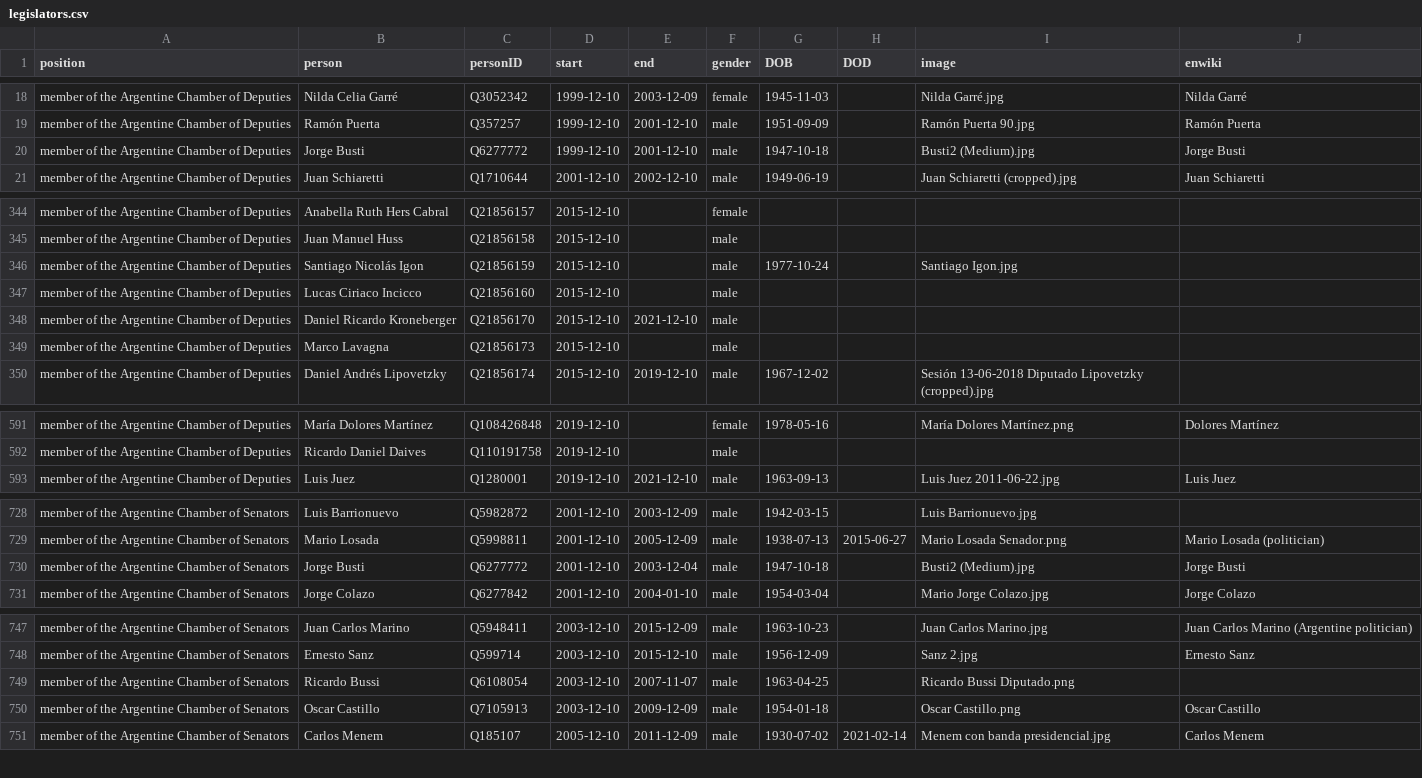
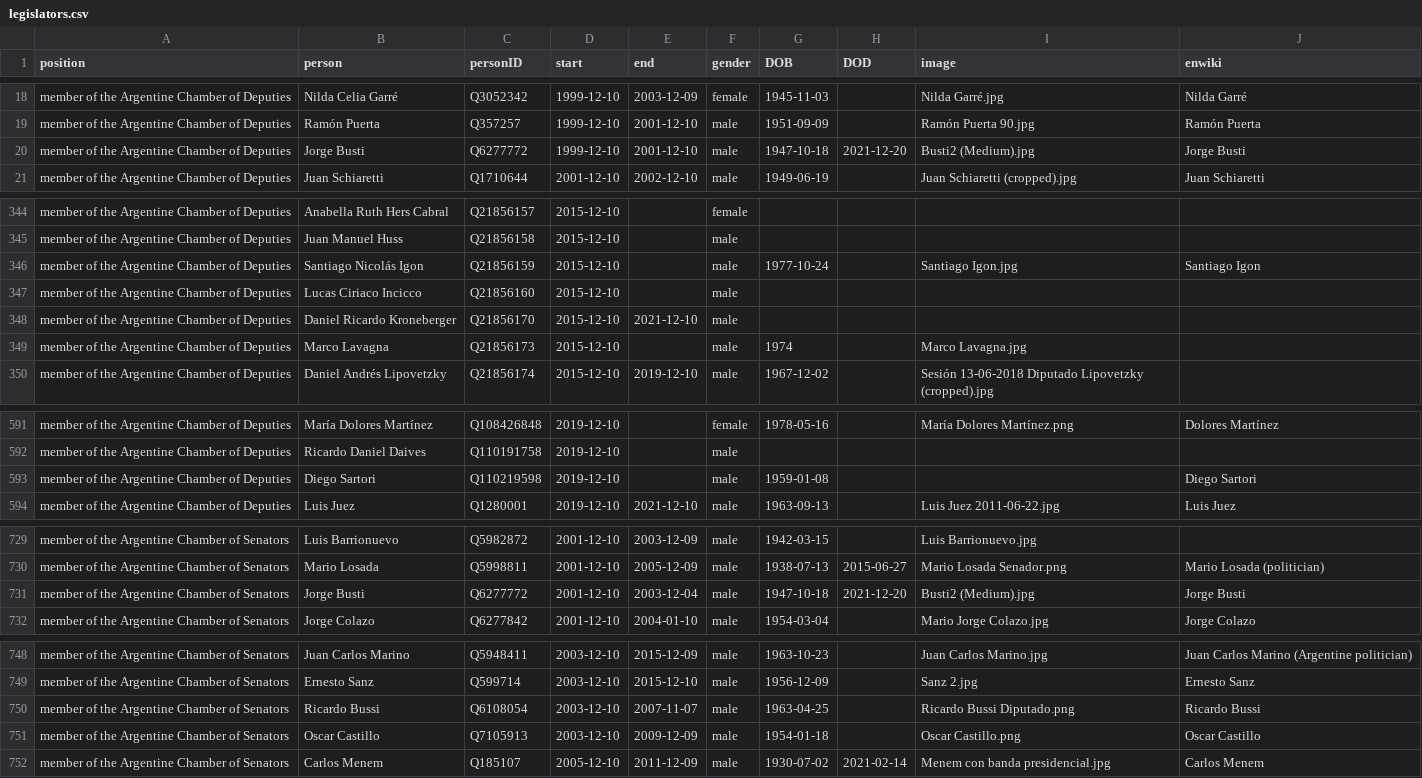
Before and after one commit to every-politician-scrapers/argentina-ministers, a CSV file: html/legislators.csv, drawn as a sheet; only a part is shown, gaps mark what is left out.

```diff
--- a/html/legislators.csv
+++ b/html/legislators.csv
@@ -19,3 +19,3 @@ member of the Argentine Chamber of Deputies,Nilda Celia Garré,Q3052342,1999-12-
 member of the Argentine Chamber of Deputies,Ramón Puerta,Q357257,1999-12-10,2001-12-10,male,1951-09-09,,Ramón Puerta 90.jpg,Ramón Puerta
-member of the Argentine Chamber of Deputies,Jorge Busti,Q6277772,1999-12-10,2001-12-10,male,1947-10-18,,Busti2 (Medium).jpg,Jorge Busti
+member of the Argentine Chamber of Deputies,Jorge Busti,Q6277772,1999-12-10,2001-12-10,male,1947-10-18,2021-12-20,Busti2 (Medium).jpg,Jorge Busti
 member of the Argentine Chamber of Deputies,Juan Schiaretti,Q1710644,2001-12-10,2002-12-10,male,1949-06-19,,Juan Schiaretti (cropped).jpg,Juan Schiaretti
@@ -345,6 +345,6 @@ member of the Argentine Chamber of Deputies,Anabella Ruth Hers Cabral,Q21856157,
 member of the Argentine Chamber of Deputies,Juan Manuel Huss,Q21856158,2015-12-10,,male,,,,
-member of the Argentine Chamber of Deputies,Santiago Nicolás Igon,Q21856159,2015-12-10,,male,1977-10-24,,Santiago Igon.jpg,
+member of the Argentine Chamber of Deputies,Santiago Nicolás Igon,Q21856159,2015-12-10,,male,1977-10-24,,Santiago Igon.jpg,Santiago Igon
 member of the Argentine Chamber of Deputies,Lucas Ciriaco Incicco,Q21856160,2015-12-10,,male,,,,
 member of the Argentine Chamber of Deputies,Daniel Ricardo Kroneberger,Q21856170,2015-12-10,2021-12-10,male,,,,
-member of the Argentine Chamber of Deputies,Marco Lavagna,Q21856173,2015-12-10,,male,,,,
+member of the Argentine Chamber of Deputies,Marco Lavagna,Q21856173,2015-12-10,,male,1974,,Marco Lavagna.jpg,
 member of the Argentine Chamber of Deputies,Daniel Andrés Lipovetzky,Q21856174,2015-12-10,2019-12-10,male,1967-12-02,,Sesión 13-06-2018 Diputado Lipovetzky (cropped).jpg,
@@ -592,2 +592,3 @@ member of the Argentine Chamber of Deputies,María Dolores Martínez,Q108426848,
 member of the Argentine Chamber of Deputies,Ricardo Daniel Daives,Q110191758,2019-12-10,,male,,,,
+member of the Argentine Chamber of Deputies,Diego Sartori,Q110219598,2019-12-10,,male,1959-01-08,,,Diego Sartori
 member of the Argentine Chamber of Deputies,Luis Juez,Q1280001,2019-12-10,2021-12-10,male,1963-09-13,,Luis Juez 2011-06-22.jpg,Luis Juez
@@ -729,3 +730,3 @@ member of the Argentine Chamber of Senators,Luis Barrionuevo,Q5982872,2001-12-10
 member of the Argentine Chamber of Senators,Mario Losada,Q5998811,2001-12-10,2005-12-09,male,1938-07-13,2015-06-27,Mario Losada Senador.png,Mario Losada (politician)
-member of the Argentine Chamber of Senators,Jorge Busti,Q6277772,2001-12-10,2003-12-04,male,1947-10-18,,Busti2 (Medium).jpg,Jorge Busti
+member of the Argentine Chamber of Senators,Jorge Busti,Q6277772,2001-12-10,2003-12-04,male,1947-10-18,2021-12-20,Busti2 (Medium).jpg,Jorge Busti
 member of the Argentine Chamber of Senators,Jorge Colazo,Q6277842,2001-12-10,2004-01-10,male,1954-03-04,,Mario Jorge Colazo.jpg,Jorge Colazo
@@ -748,3 +749,3 @@ member of the Argentine Chamber of Senators,Juan Carlos Marino,Q5948411,2003-12-
 member of the Argentine Chamber of Senators,Ernesto Sanz,Q599714,2003-12-10,2015-12-10,male,1956-12-09,,Sanz 2.jpg,Ernesto Sanz
-member of the Argentine Chamber of Senators,Ricardo Bussi,Q6108054,2003-12-10,2007-11-07,male,1963-04-25,,Ricardo Bussi Diputado.png,
+member of the Argentine Chamber of Senators,Ricardo Bussi,Q6108054,2003-12-10,2007-11-07,male,1963-04-25,,Ricardo Bussi Diputado.png,Ricardo Bussi
 member of the Argentine Chamber of Senators,Oscar Castillo,Q7105913,2003-12-10,2009-12-09,male,1954-01-18,,Oscar Castillo.png,Oscar Castillo
```
Also changed, not shown: html/holders21.csv.
